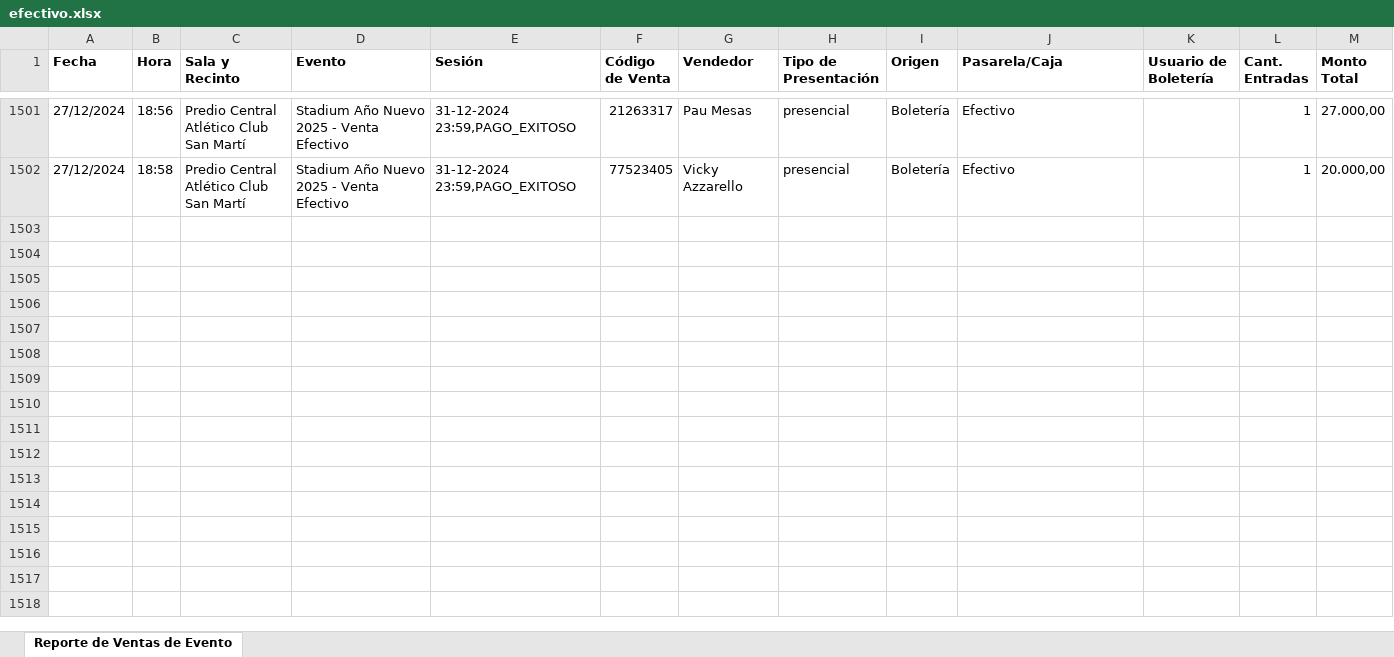
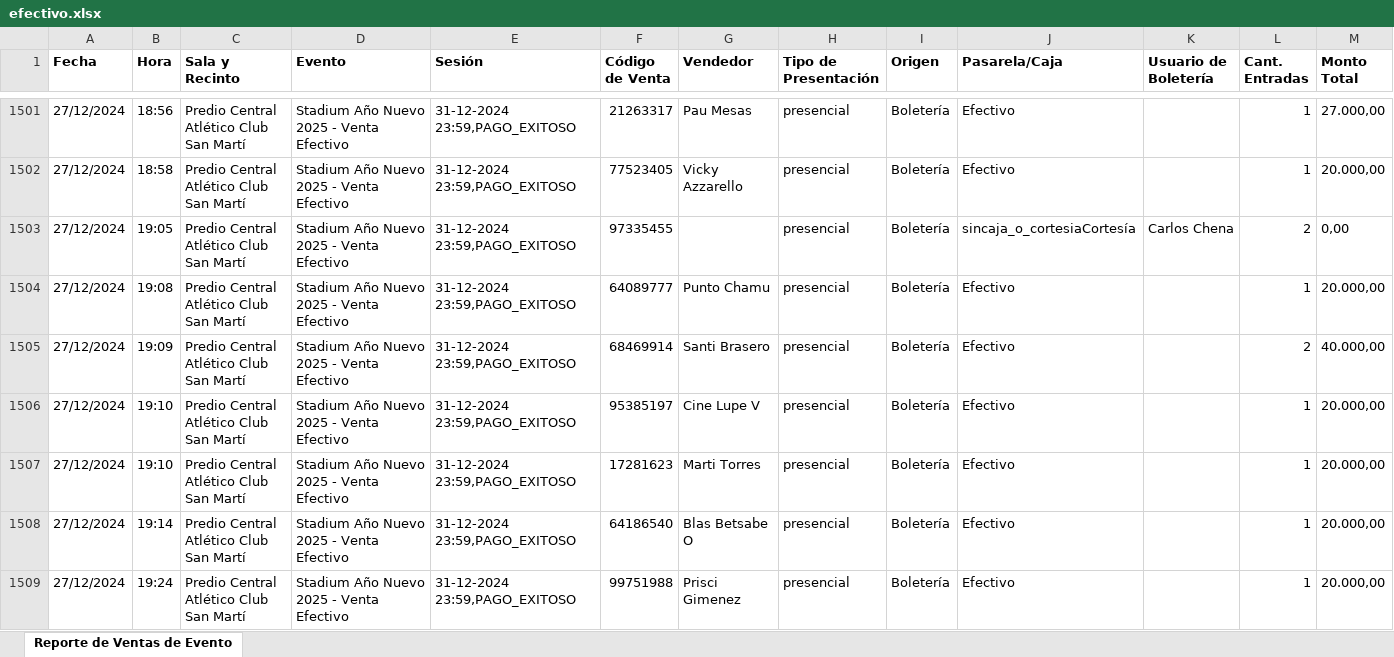
Before and after one commit to Cinerama32/canjes, an Excel workbook: public/efectivo.xlsx, sheet Reporte de Ventas de Evento, drawn as a sheet; only a part is shown, gaps mark what is left out; values as stored, in another font and other column widths than the file's, no borders; rows hold the shown columns only; ↵ is a line break in a cell; the diff names each change by its address in the sheet, - before the commit and + after, or states it on an @@ line.

```diff
--- a/public/efectivo.xlsx (sheet Reporte de Ventas de Evento)
+++ b/public/efectivo.xlsx (sheet Reporte de Ventas de Evento)
+row 1503: 27/12/2024 | 19:05 | Predio Central ↵ Atlético Club San Martí | Stadium Año Nuevo 2025 - Venta Efectivo | 31-12-2024 23:59,PAGO_EXITOSO | 97335455 |  | presencial | Boletería | sincaja_o_cortesiaCortesía | Carlos Chena | 2 | 0,00
+row 1504: 27/12/2024 | 19:08 | Predio Central ↵ Atlético Club San Martí | Stadium Año Nuevo 2025 - Venta Efectivo | 31-12-2024 23:59,PAGO_EXITOSO | 64089777 | Punto Chamu | presencial | Boletería | Efectivo |  | 1 | 20.000,00
+row 1505: 27/12/2024 | 19:09 | Predio Central ↵ Atlético Club San Martí | Stadium Año Nuevo 2025 - Venta Efectivo | 31-12-2024 23:59,PAGO_EXITOSO | 68469914 | Santi Brasero | presencial | Boletería | Efectivo |  | 2 | 40.000,00
+row 1506: 27/12/2024 | 19:10 | Predio Central ↵ Atlético Club San Martí | Stadium Año Nuevo 2025 - Venta Efectivo | 31-12-2024 23:59,PAGO_EXITOSO | 95385197 | Cine Lupe V | presencial | Boletería | Efectivo |  | 1 | 20.000,00
+row 1507: 27/12/2024 | 19:10 | Predio Central ↵ Atlético Club San Martí | Stadium Año Nuevo 2025 - Venta Efectivo | 31-12-2024 23:59,PAGO_EXITOSO | 17281623 | Marti Torres | presencial | Boletería | Efectivo |  | 1 | 20.000,00
+row 1508: 27/12/2024 | 19:14 | Predio Central ↵ Atlético Club San Martí | Stadium Año Nuevo 2025 - Venta Efectivo | 31-12-2024 23:59,PAGO_EXITOSO | 64186540 | Blas Betsabe O | presencial | Boletería | Efectivo |  | 1 | 20.000,00
+row 1509: 27/12/2024 | 19:24 | Predio Central ↵ Atlético Club San Martí | Stadium Año Nuevo 2025 - Venta Efectivo | 31-12-2024 23:59,PAGO_EXITOSO | 99751988 | Prisci Gimenez | presencial | Boletería | Efectivo |  | 1 | 20.000,00
```
Also changed, not shown: public/web.xlsx.
